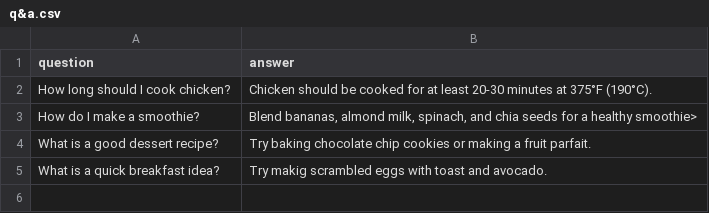
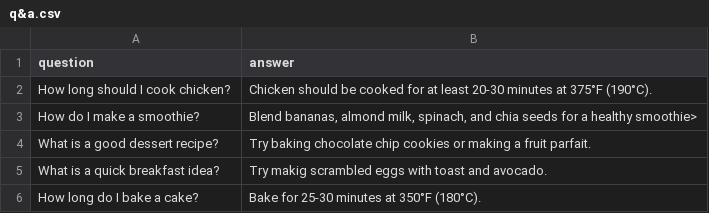
Before and after one commit to mthMay/RecipeChatbot, a CSV file: q&a.csv, drawn as a sheet; the diff names each change by its address in the sheet, - before the commit and + after, or states it on an @@ line.

```diff
--- a/q&a.csv
+++ b/q&a.csv
+row 6: How long do I bake a cake? | Bake for 25-30 minutes at 350°F (180°C).
```
Also changed, not shown: 1 other file.
